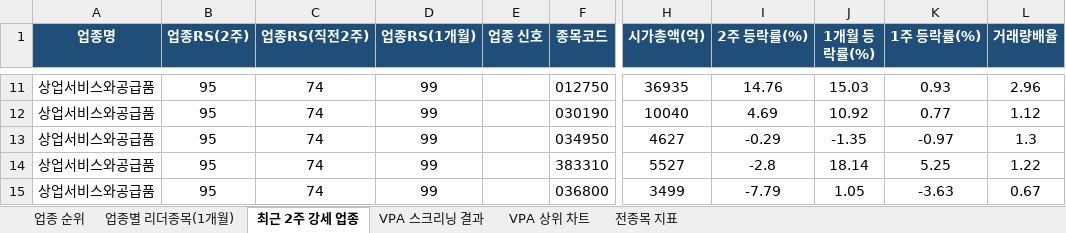
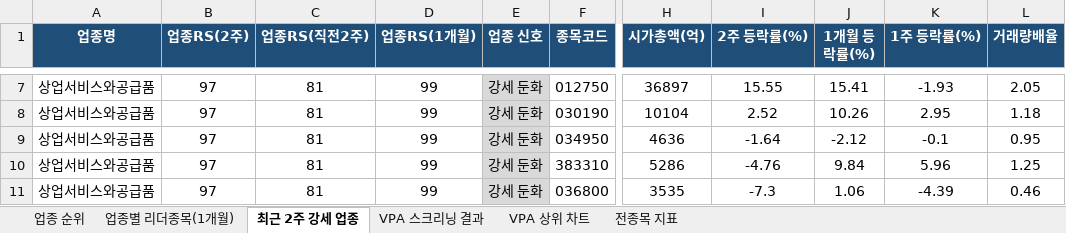
Before and after one commit to gopkh0129/stock, an Excel workbook: docs/data/swing_latest.xlsx, sheet 최근 2주 강세 업종, drawn as a sheet; only a part is shown, gaps mark what is left out; values as stored, in another font and other column widths than the file's, no borders; addresses are those after the commit; the diff covers the shown part only; the diff names each change by its address in the sheet, - before the commit and + after, or states it on an @@ line.

```diff
--- a/docs/data/swing_latest.xlsx (sheet 최근 2주 강세 업종)
+++ b/docs/data/swing_latest.xlsx (sheet 최근 2주 강세 업종)
-B7:B11 (업종RS(2주)): 95
+B7:B11 (업종RS(2주)): 97
-C7:C11 (업종RS(직전2주)): 74
+C7:C11 (업종RS(직전2주)): 81
-E7:E11 (업종 신호): (empty)
+E7:E11 (업종 신호): 강세 둔화
-E7:E11 fill: none
+E7:E11 fill: #D9D9D9
-H7 (시가총액(억)): 36935
+H7 (시가총액(억)): 36897
-I7 (2주 등락률(%)): 14.76
+I7 (2주 등락률(%)): 15.55
-J7 (1개월 등락률(%)): 15.03
+J7 (1개월 등락률(%)): 15.41
-K7 (1주 등락률(%)): 0.93
+K7 (1주 등락률(%)): -1.93
-L7 (거래량배율): 2.96
+L7 (거래량배율): 2.05
-H8 (시가총액(억)): 10040
+H8 (시가총액(억)): 10104
-I8 (2주 등락률(%)): 4.69
+I8 (2주 등락률(%)): 2.52
-J8 (1개월 등락률(%)): 10.92
+J8 (1개월 등락률(%)): 10.26
-K8 (1주 등락률(%)): 0.77
+K8 (1주 등락률(%)): 2.95
-L8 (거래량배율): 1.12
+L8 (거래량배율): 1.18
-H9 (시가총액(억)): 4627
+H9 (시가총액(억)): 4636
-I9 (2주 등락률(%)): -0.29
+I9 (2주 등락률(%)): -1.64
-J9 (1개월 등락률(%)): -1.35
+J9 (1개월 등락률(%)): -2.12
-K9 (1주 등락률(%)): -0.97
+K9 (1주 등락률(%)): -0.1
-L9 (거래량배율): 1.3
+L9 (거래량배율): 0.95
-H10 (시가총액(억)): 5527
+H10 (시가총액(억)): 5286
-I10 (2주 등락률(%)): -2.8
+I10 (2주 등락률(%)): -4.76
-J10 (1개월 등락률(%)): 18.14
+J10 (1개월 등락률(%)): 9.84
-K10 (1주 등락률(%)): 5.25
+K10 (1주 등락률(%)): 5.96
-L10 (거래량배율): 1.22
+L10 (거래량배율): 1.25
-H11 (시가총액(억)): 3499
+H11 (시가총액(억)): 3535
-I11 (2주 등락률(%)): -7.79
+I11 (2주 등락률(%)): -7.3
-J11 (1개월 등락률(%)): 1.05
+J11 (1개월 등락률(%)): 1.06
-K11 (1주 등락률(%)): -3.63
+K11 (1주 등락률(%)): -4.39
-L11 (거래량배율): 0.67
+L11 (거래량배율): 0.46
```
Also changed, not shown: 35 added rows, 35 removed rows and 55 edited cells elsewhere in this sheet, sheet 전종목 지표, sheet 업종별 리더종목(1개월), sheet 업종 순위, sheet VPA 스크리닝 결과, charts or pictures, 1 other file.
